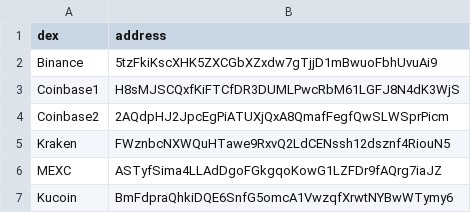
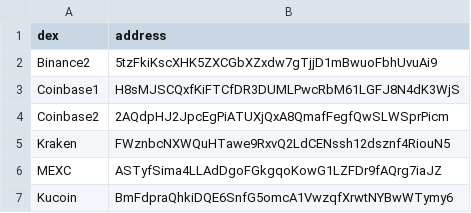
Before and after one commit to kvisten-e/dex-scraper, a CSV file: client/src/assets/dex.csv, drawn as a sheet.

```diff
--- a/client/src/assets/dex.csv
+++ b/client/src/assets/dex.csv
@@ -1,3 +1,3 @@
 dex,address
-Binance, 5tzFkiKscXHK5ZXCGbXZxdw7gTjjD1mBwuoFbhUvuAi9
+Binance2, 5tzFkiKscXHK5ZXCGbXZxdw7gTjjD1mBwuoFbhUvuAi9
 Coinbase1, H8sMJSCQxfKiFTCfDR3DUMLPwcRbM61LGFJ8N4dK3WjS
```
Also changed, not shown: 7 other files.
